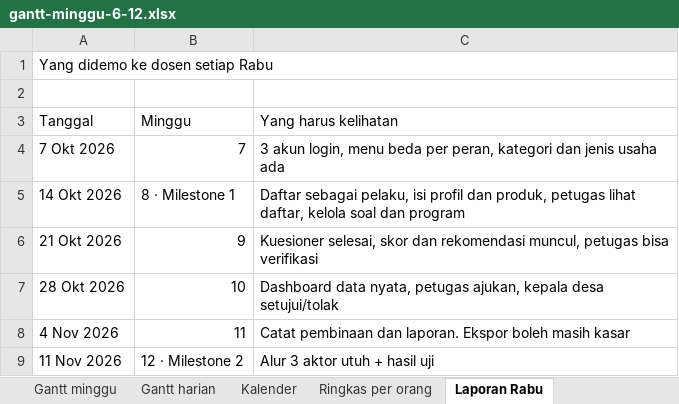
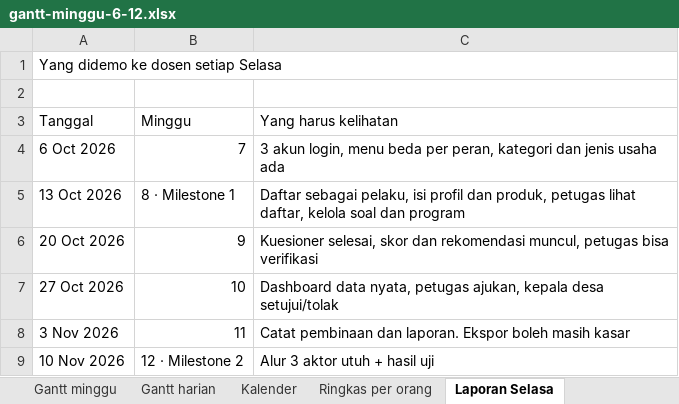
Before and after one commit to daffaputra09/pbl-tumbuh-umkm, an Excel workbook: docs/gantt-minggu-6-12.xlsx, sheet Laporan Selasa, drawn as a sheet; values as stored, in another font and other column widths than the file's, no cell formats; conditional formats not drawn; the diff names each change by its address in the sheet, - before the commit and + after, or states it on an @@ line.

```diff
--- a/docs/gantt-minggu-6-12.xlsx (sheet Laporan Selasa)
+++ b/docs/gantt-minggu-6-12.xlsx (sheet Laporan Selasa)
-sheet tab: Laporan Rabu
+sheet tab: Laporan Selasa
-A1 (Tanggal): Yang didemo ke dosen setiap Rabu
+A1 (Tanggal): Yang didemo ke dosen setiap Selasa
-A4 (Tanggal): 7 Okt 2026
+A4 (Tanggal): 6 Oct 2026
-A5 (Tanggal): 14 Okt 2026
+A5 (Tanggal): 13 Oct 2026
-A6 (Tanggal): 21 Okt 2026
+A6 (Tanggal): 20 Oct 2026
-A7 (Tanggal): 28 Okt 2026
+A7 (Tanggal): 27 Oct 2026
-A8 (Tanggal): 4 Nov 2026
+A8 (Tanggal): 3 Nov 2026
-A9 (Tanggal): 11 Nov 2026
+A9 (Tanggal): 10 Nov 2026
```
Also changed, not shown: sheet Gantt harian, sheet Kalender, sheet Gantt minggu, sheet Ringkas per orang, sheet Cara unggah Sheets, cell formats, 2 other files.
